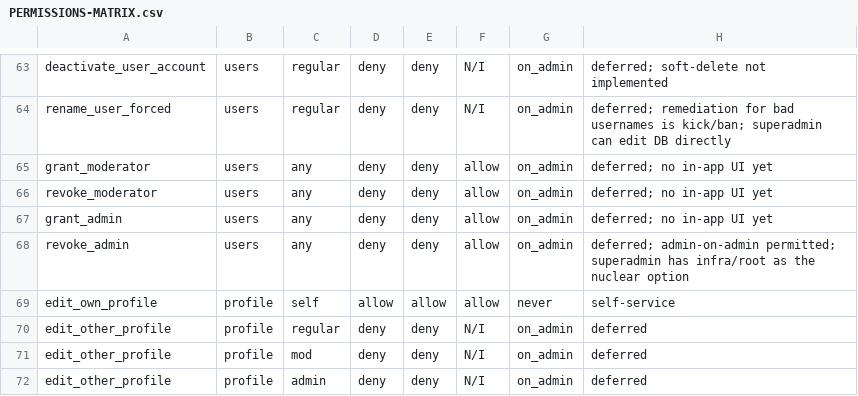
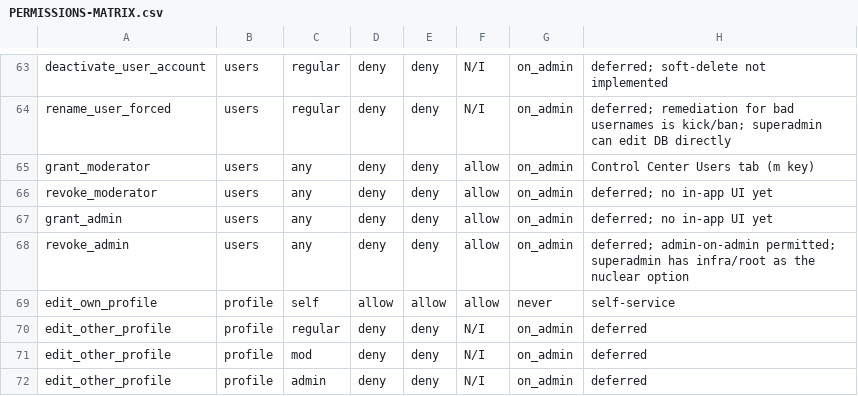
Before and after one commit to mevanlc/late-sh, a CSV file: docs/PERMISSIONS-MATRIX.csv, drawn as a sheet; only a part is shown, gaps mark what is left out.

Commit message:
Wire admin grant-moderator action into Control Center Users tab
Adds a TierChangeAction enum (GrantModerator / RevokeModerator /
GrantAdmin) and a change_user_tier service method routed through
Permissions::decide and audit-logged via the existing should_audit
plumbing. Slice (1) only wires the GrantModerator flow:

- m key on Users tab opens a typed-confirm dialog (admin-only,
  rejects when target is self or already staff)
- Successful grant flips users.is_moderator and emits a banner via
  ChatEvent::UserTierChanged

Slice (2) will reuse the same enum + service method to add g (grant
admin) and R (revoke mod) on the Staff tab.

```diff
--- a/docs/PERMISSIONS-MATRIX.csv
+++ b/docs/PERMISSIONS-MATRIX.csv
@@ -64,3 +64,3 @@ deactivate_user_account,users,regular,deny,deny,N/I,on_admin,deferred; soft-dele
 rename_user_forced,users,regular,deny,deny,N/I,on_admin,deferred; remediation for bad usernames is kick/ban; superadmin can edit DB directly
-grant_moderator,users,any,deny,deny,allow,on_admin,deferred; no in-app UI yet
+grant_moderator,users,any,deny,deny,allow,on_admin,Control Center Users tab (m key)
 revoke_moderator,users,any,deny,deny,allow,on_admin,deferred; no in-app UI yet
```
Also changed, not shown: 6 other files.
